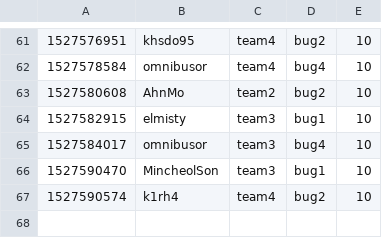
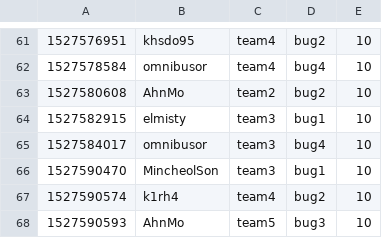
Before and after one commit to KAIST-IS521/2018s-gitctf-score, a CSV file: score.csv, drawn as a sheet; only a part is shown, gaps mark what is left out.

Commit message:
[Score] AhnMo +10
AhnMo attacked `bug3` of team5

```diff
--- a/score.csv
+++ b/score.csv
@@ -67 +67,2 @@
 1527590574,k1rh4,team4,bug2,10
+1527590593,AhnMo,team5,bug3,10
```
